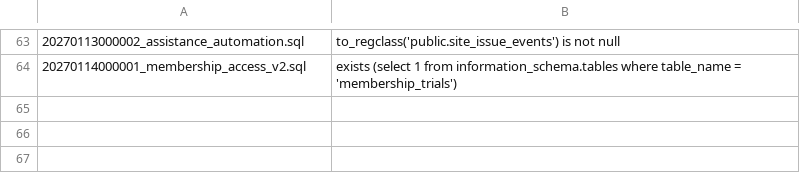
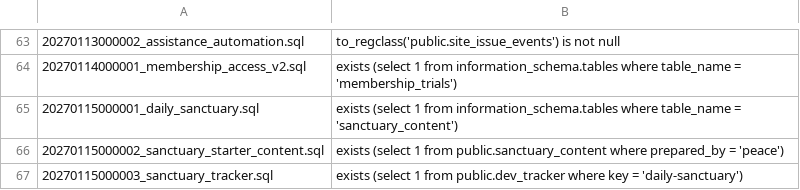
Before and after one commit to The-Art-of-connect/The-Art-of-Connect, a TSV file: supabase/migration-signatures.tsv, drawn as a sheet; only a part is shown, gaps mark what is left out.

```diff
--- a/supabase/migration-signatures.tsv
+++ b/supabase/migration-signatures.tsv
@@ -64 +64,4 @@
 20270114000001_membership_access_v2.sql	exists (select 1 from information_schema.tables where table_name = 'membership_trials')
+20270115000001_daily_sanctuary.sql	exists (select 1 from information_schema.tables where table_name = 'sanctuary_content')
+20270115000002_sanctuary_starter_content.sql	exists (select 1 from public.sanctuary_content where prepared_by = 'peace')
+20270115000003_sanctuary_tracker.sql	exists (select 1 from public.dev_tracker where key = 'daily-sanctuary')
```
Also changed, not shown: 39 other files.
